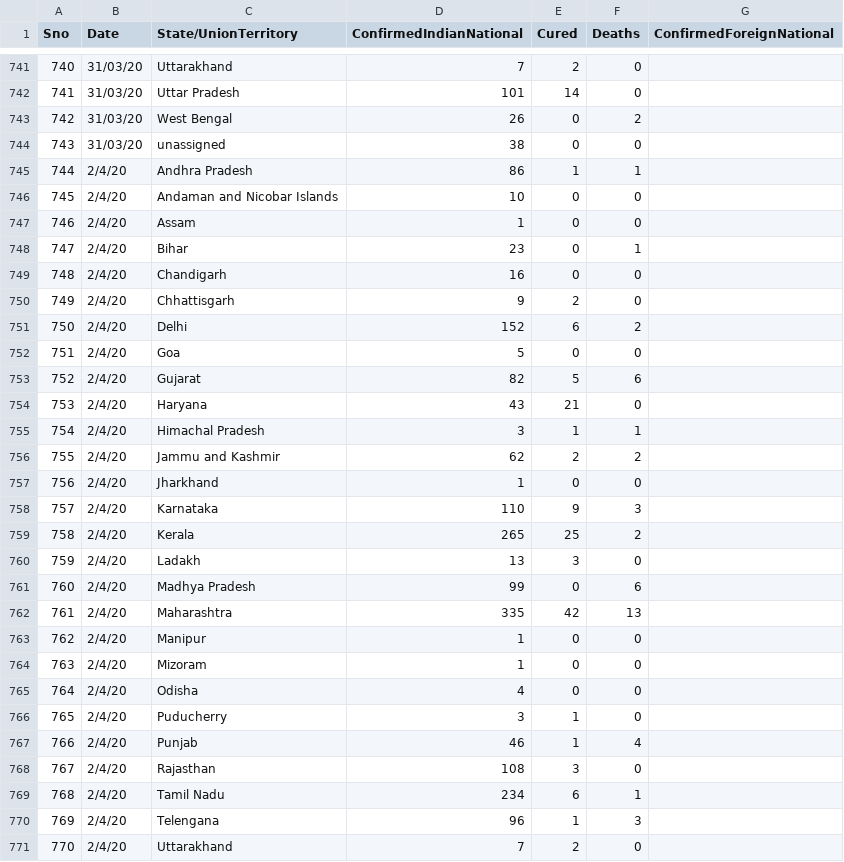
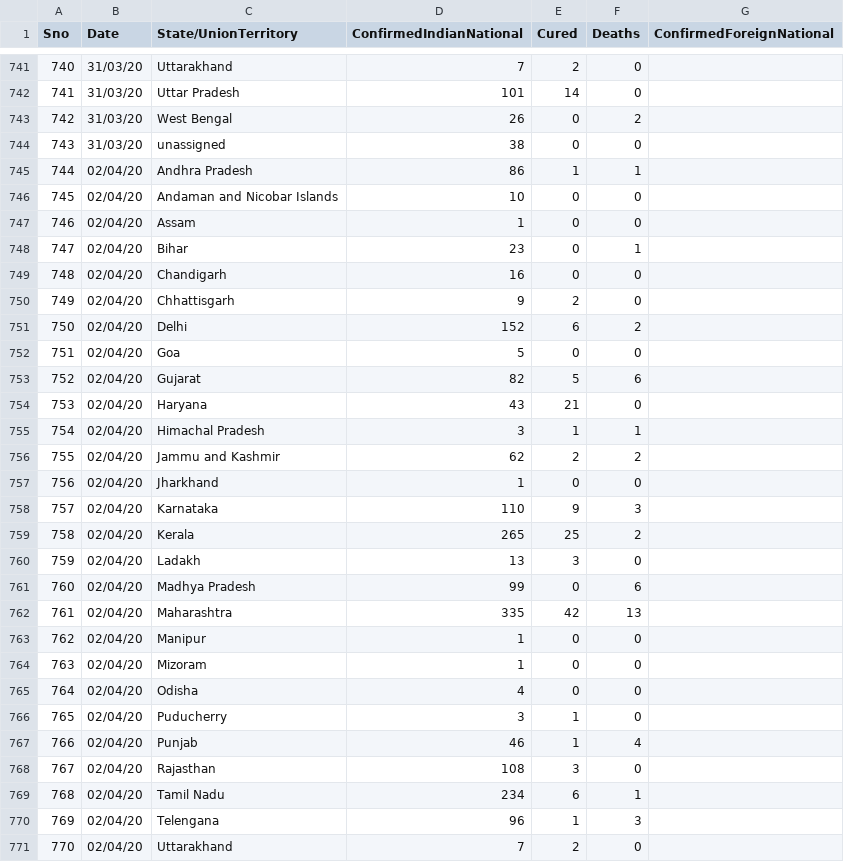
Before and after one commit to rahulnyk/COVID19_India, a CSV file: covid_19_india.csv, drawn as a sheet; only a part is shown, gaps mark what is left out; the diff covers the shown part only.

Commit message:
nothing

```diff
--- a/covid_19_india.csv
+++ b/covid_19_india.csv
@@ -744,28 +744,28 @@
 743,31/03/20,unassigned,38,0,0,
-744,2/4/20,Andhra Pradesh,86,1,1,
-745,2/4/20,Andaman and Nicobar Islands,10,0,0,
-746,2/4/20,Assam,1,0,0,
-747,2/4/20,Bihar,23,0,1,
-748,2/4/20,Chandigarh,16,0,0,
-749,2/4/20,Chhattisgarh,9,2,0,
-750,2/4/20,Delhi,152,6,2,
-751,2/4/20,Goa,5,0,0,
-752,2/4/20,Gujarat,82,5,6,
-753,2/4/20,Haryana,43,21,0,
-754,2/4/20,Himachal Pradesh,3,1,1,
-755,2/4/20,Jammu and Kashmir,62,2,2,
-756,2/4/20,Jharkhand,1,0,0,
-757,2/4/20,Karnataka,110,9,3,
-758,2/4/20,Kerala,265,25,2,
-759,2/4/20,Ladakh,13,3,0,
-760,2/4/20,Madhya Pradesh,99,0,6,
-761,2/4/20,Maharashtra,335,42,13,
-762,2/4/20,Manipur,1,0,0,
-763,2/4/20,Mizoram,1,0,0,
-764,2/4/20,Odisha,4,0,0,
-765,2/4/20,Puducherry,3,1,0,
-766,2/4/20,Punjab,46,1,4,
-767,2/4/20,Rajasthan,108,3,0,
-768,2/4/20,Tamil Nadu,234,6,1,
-769,2/4/20,Telengana,96,1,3,
-770,2/4/20,Uttarakhand,7,2,0,
+744,02/04/20,Andhra Pradesh,86,1,1,
+745,02/04/20,Andaman and Nicobar Islands,10,0,0,
+746,02/04/20,Assam,1,0,0,
+747,02/04/20,Bihar,23,0,1,
+748,02/04/20,Chandigarh,16,0,0,
+749,02/04/20,Chhattisgarh,9,2,0,
+750,02/04/20,Delhi,152,6,2,
+751,02/04/20,Goa,5,0,0,
+752,02/04/20,Gujarat,82,5,6,
+753,02/04/20,Haryana,43,21,0,
+754,02/04/20,Himachal Pradesh,3,1,1,
+755,02/04/20,Jammu and Kashmir,62,2,2,
+756,02/04/20,Jharkhand,1,0,0,
+757,02/04/20,Karnataka,110,9,3,
+758,02/04/20,Kerala,265,25,2,
+759,02/04/20,Ladakh,13,3,0,
+760,02/04/20,Madhya Pradesh,99,0,6,
+761,02/04/20,Maharashtra,335,42,13,
+762,02/04/20,Manipur,1,0,0,
+763,02/04/20,Mizoram,1,0,0,
+764,02/04/20,Odisha,4,0,0,
+765,02/04/20,Puducherry,3,1,0,
+766,02/04/20,Punjab,46,1,4,
+767,02/04/20,Rajasthan,108,3,0,
+768,02/04/20,Tamil Nadu,234,6,1,
+769,02/04/20,Telengana,96,1,3,
+770,02/04/20,Uttarakhand,7,2,0,
```
Also changed, not shown: 2 edited cells elsewhere in this file.
